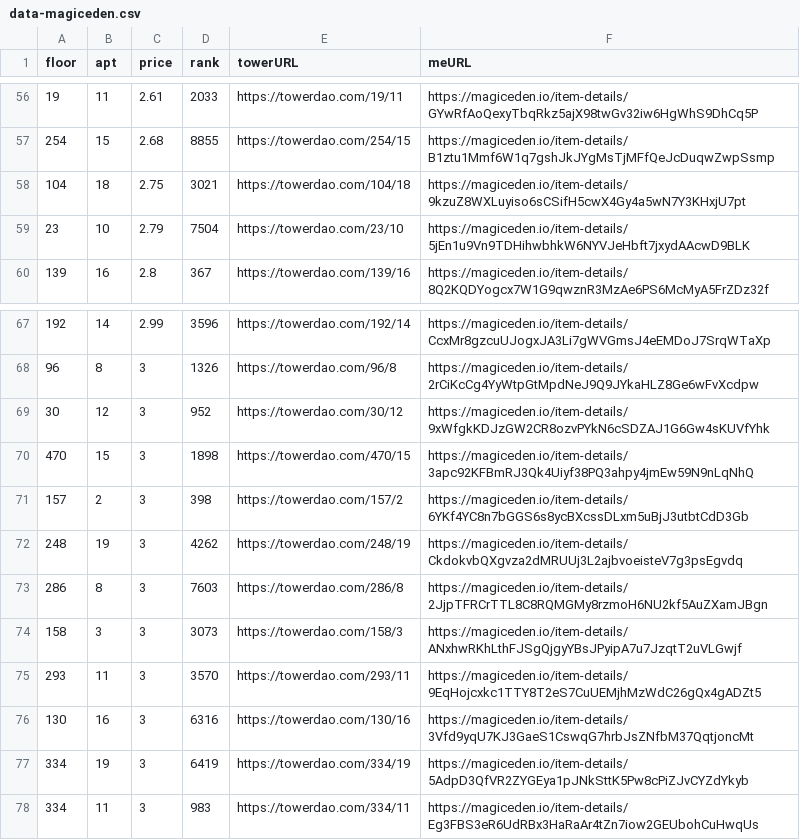
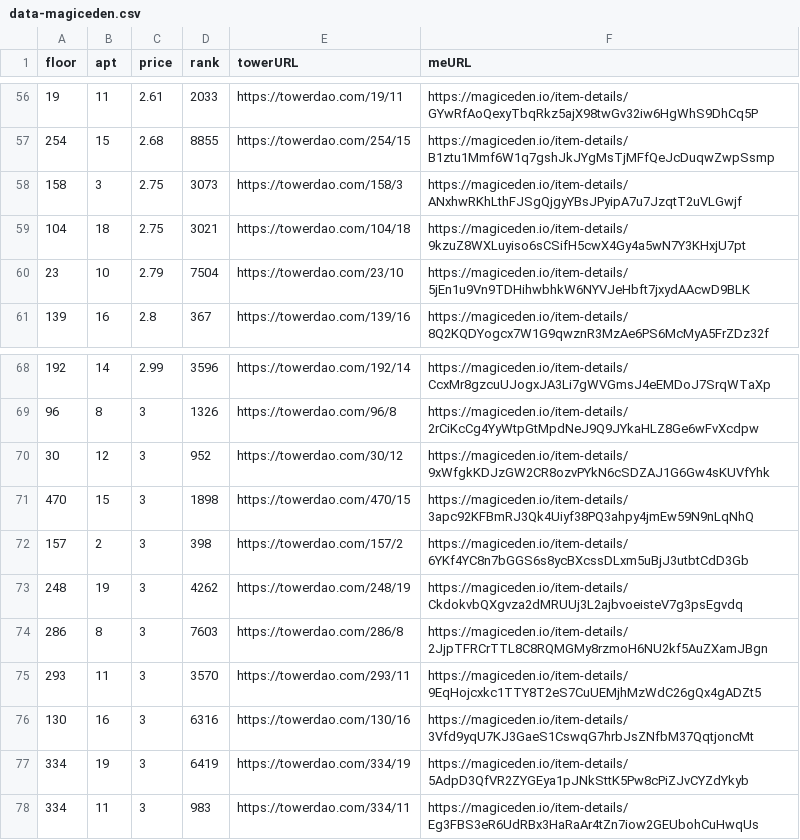
Before and after one commit to braposo/thetower-monitor, a CSV file: data-magiceden.csv, drawn as a sheet; only a part is shown, gaps mark what is left out.

Commit message:
Flat: latest data (2021-11-14T08:42:34.316Z) {   "date": "2021-11-14T08:42:34.316Z",   "files": [     {       "name": "data-magiceden.csv",       "deltaBytes": 3,       "source": "https://api-mainnet.magiceden.io/rpc/getListedNFTsByQuery?q=%7B%22%24match%22%3A%7B%22collectionSymbol%22%3A%22the_tower%22%7D%2C%22%24sort%22%3A%7B%22takerAmount%22%3A1%2C%22createdAt%22%3A-1%7D%7D"     },     {       "name": "data-solanart.csv",       "deltaBytes": -125,       "source": "https://qzlsklfacc.medianetwork.cloud/nft_for_sale?collection=thetower"     }   ] }

```diff
--- a/data-magiceden.csv
+++ b/data-magiceden.csv
@@ -57,2 +57,3 @@ floor,apt,price,rank,towerURL,meURL
 254,15,2.68,8855,https://towerdao.com/254/15,https://magiceden.io/item-details/B1ztu1Mmf6W1q7gshJkJYgMsTjMFfQeJcDuqwZwpSsmp
+158,3,2.75,3073,https://towerdao.com/158/3,https://magiceden.io/item-details/ANxhwRKhLthFJSgQjgyYBsJPyipA7u7JzqtT2uVLGwjf
 104,18,2.75,3021,https://towerdao.com/104/18,https://magiceden.io/item-details/9kzuZ8WXLuyiso6sCSifH5cwX4Gy4a5wN7Y3KHxjU7pt
@@ -73,3 +74,2 @@ floor,apt,price,rank,towerURL,meURL
 286,8,3,7603,https://towerdao.com/286/8,https://magiceden.io/item-details/2JjpTFRCrTTL8C8RQMGMy8rzmoH6NU2kf5AuZXamJBgn
-158,3,3,3073,https://towerdao.com/158/3,https://magiceden.io/item-details/ANxhwRKhLthFJSgQjgyYBsJPyipA7u7JzqtT2uVLGwjf
 293,11,3,3570,https://towerdao.com/293/11,https://magiceden.io/item-details/9EqHojcxkc1TTY8T2eS7CuUEMjhMzWdC26gQx4gADZt5
```
Also changed, not shown: data-solanart.csv.
